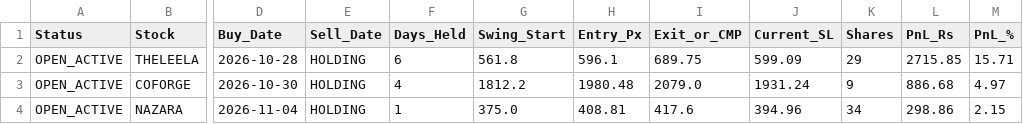
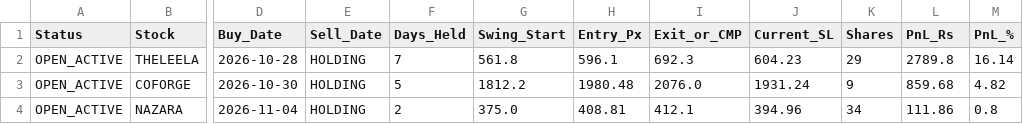
Before and after one commit to sainivipul1052-bit/vcp-scanner, a CSV file: trade_log.csv, drawn as a sheet; only a part is shown, gaps mark what is left out; the diff names each change by its address in the sheet, - before the commit and + after, or states it on an @@ line.

```diff
--- a/trade_log.csv
+++ b/trade_log.csv
-F2 (Days_Held): 6
+F2 (Days_Held): 7
-I2 (Exit_or_CMP): 689.75
+I2 (Exit_or_CMP): 692.3
-J2 (Current_SL): 599.09
+J2 (Current_SL): 604.23
-L2 (PnL_Rs): 2715.85
+L2 (PnL_Rs): 2789.8
-M2 (PnL_%): 15.71
+M2 (PnL_%): 16.14
-F3 (Days_Held): 4
+F3 (Days_Held): 5
-I3 (Exit_or_CMP): 2079.0
+I3 (Exit_or_CMP): 2076.0
-L3 (PnL_Rs): 886.68
+L3 (PnL_Rs): 859.68
-M3 (PnL_%): 4.97
+M3 (PnL_%): 4.82
-F4 (Days_Held): 1
+F4 (Days_Held): 2
-I4 (Exit_or_CMP): 417.6
+I4 (Exit_or_CMP): 412.1
-L4 (PnL_Rs): 298.86
+L4 (PnL_Rs): 111.86
-M4 (PnL_%): 2.15
+M4 (PnL_%): 0.8
```
Also changed, not shown: best_stocks.csv, portfolio_summary.csv.
